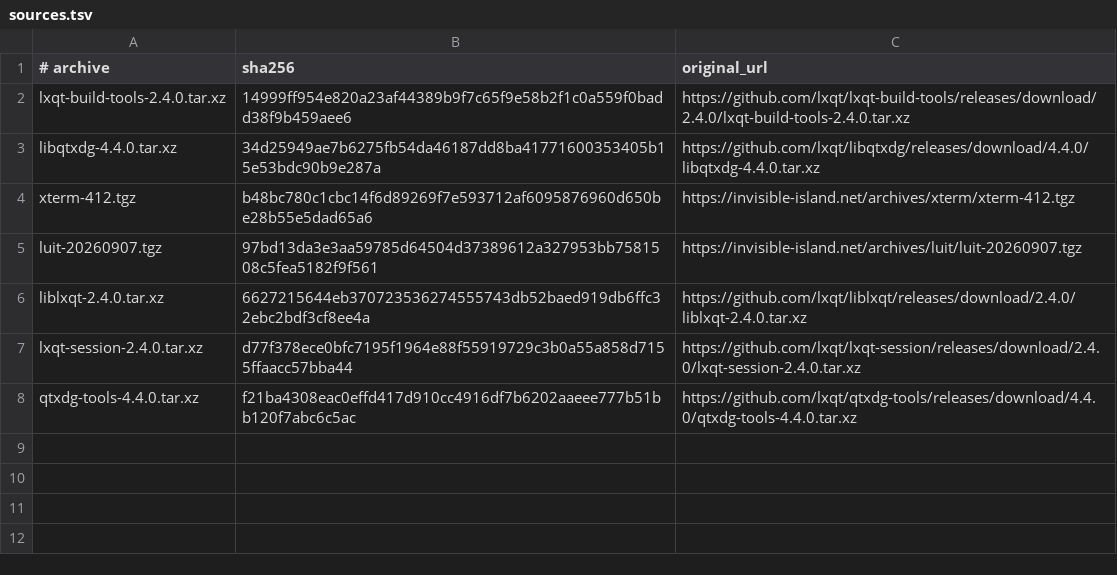
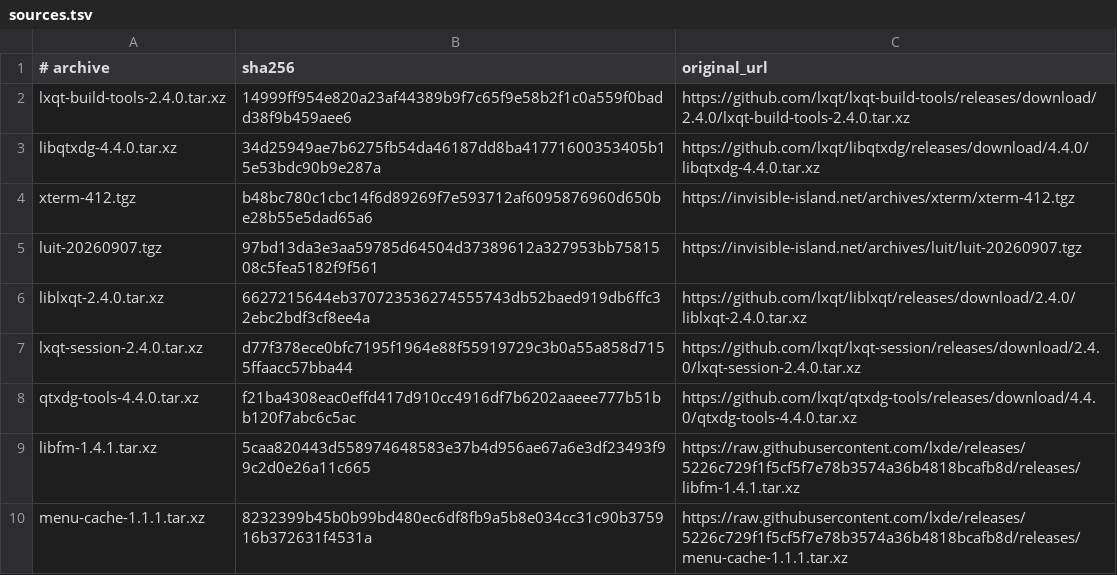
Before and after one commit to oxtech-ember/EmberBSD-Ports, a TSV file: probes/lxqt/sources.tsv, drawn as a sheet.

Commit message:
Select current GTK-free file menu dependencies for LXQt

```diff
--- a/probes/lxqt/sources.tsv
+++ b/probes/lxqt/sources.tsv
@@ -8 +8,3 @@ lxqt-session-2.4.0.tar.xz	d77f378ece0bfc7195f1964e88f55919729c3b0a55a858d7155ffa
 qtxdg-tools-4.4.0.tar.xz	f21ba4308eac0effd417d910cc4916df7b6202aaeee777b51bb120f7abc6c5ac	https://github.com/lxqt/qtxdg-tools/releases/download/4.4.0/qtxdg-tools-4.4.0.tar.xz
+libfm-1.4.1.tar.xz	5caa820443d558974648583e37b4d956ae67a6e3df23493f99c2d0e26a11c665	https://raw.githubusercontent.com/lxde/releases/5226c729f1f5cf5f7e78b3574a36b4818bcafb8d/releases/libfm-1.4.1.tar.xz
+menu-cache-1.1.1.tar.xz	8232399b45b0b99bd480ec6df8fb9a5b8e034cc31c90b375916b372631f4531a	https://raw.githubusercontent.com/lxde/releases/5226c729f1f5cf5f7e78b3574a36b4818bcafb8d/releases/menu-cache-1.1.1.tar.xz
```
Also changed, not shown: 13 other files.
